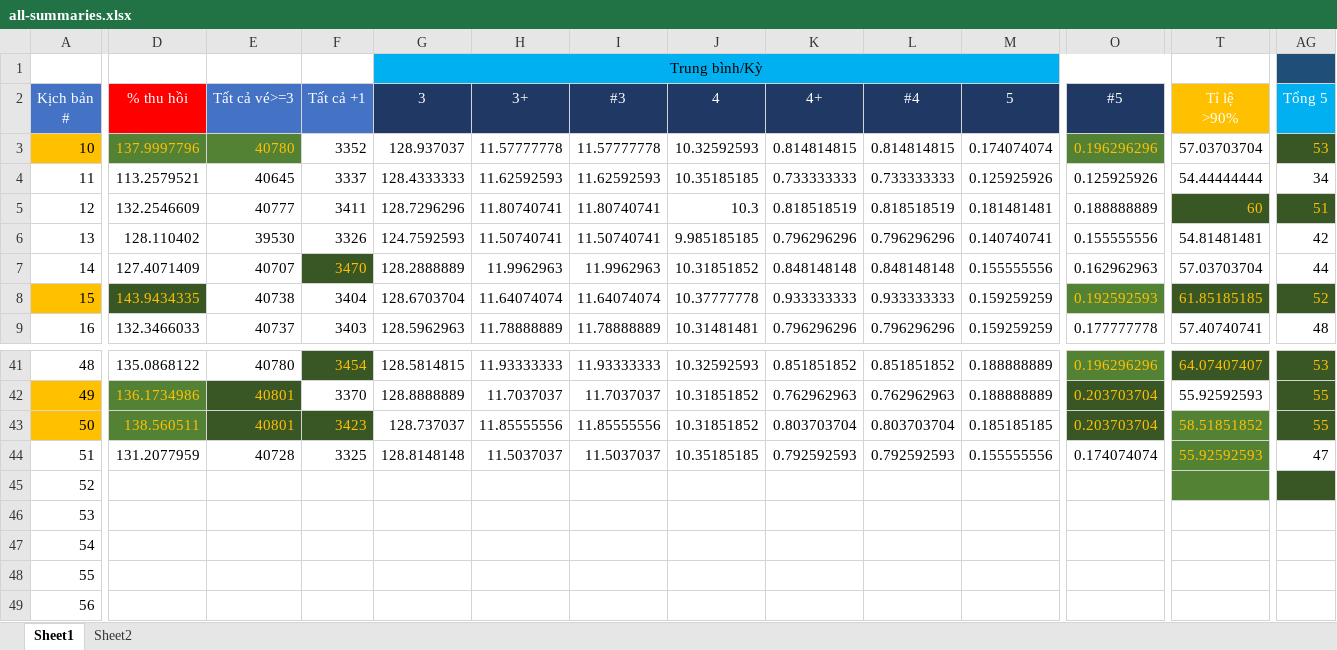
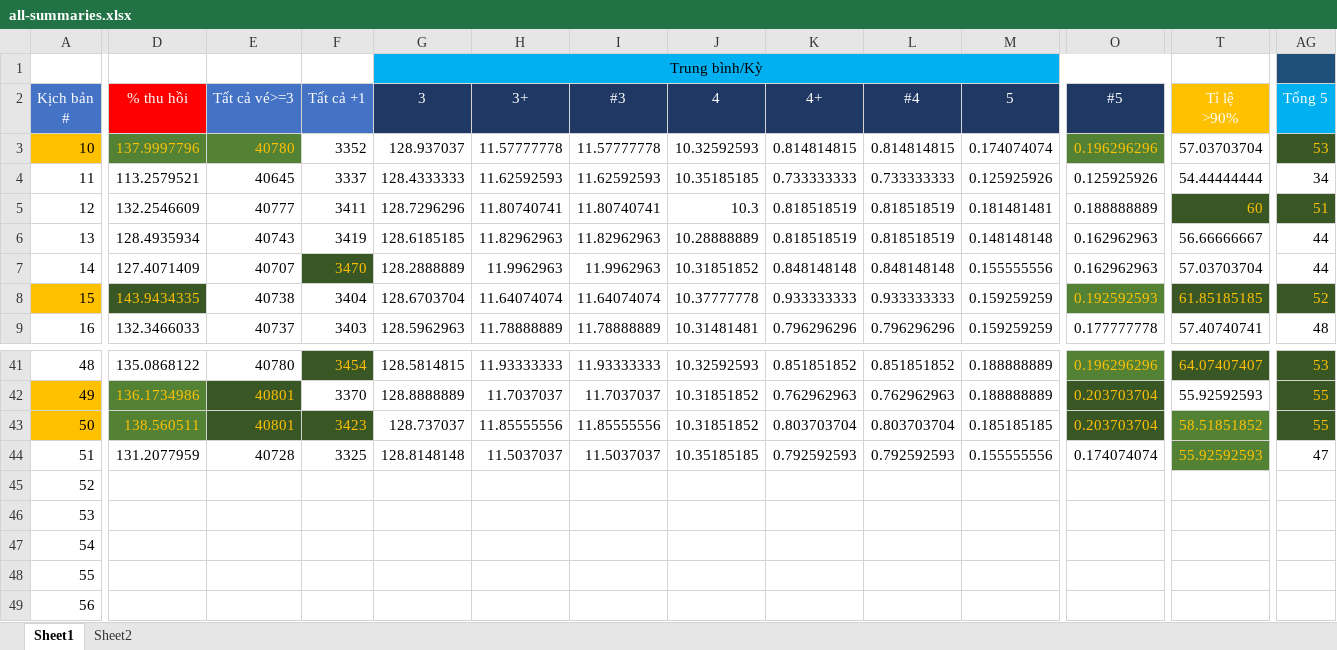
Before and after one commit to lottpicker/daily1689, an Excel workbook: all-summaries.xlsx, sheet Sheet1, drawn as a sheet; only a part is shown, gaps mark what is left out; values as stored, in another font and other column widths than the file's, no borders; the diff covers the shown part only; the diff names each change by its address in the sheet, - before the commit and + after, or states it on an @@ line.

```diff
--- a/all-summaries.xlsx (sheet Sheet1)
+++ b/all-summaries.xlsx (sheet Sheet1)
-D6 (% thu hồi): 128.110402
+D6 (% thu hồi): 128.4935934
-E6 (Tất cả vé>=3): 39530
+E6 (Tất cả vé>=3): 40743
-F6 (Tất cả +1): 3326
+F6 (Tất cả +1): 3419
-G6 (3): 124.7592593
+G6 (3): 128.6185185
-H6 (3+): 11.50740741
+H6 (3+): 11.82962963
-I6 (#3): 11.50740741
+I6 (#3): 11.82962963
-J6 (4): 9.985185185
+J6 (4): 10.28888889
-K6 (4+): 0.796296296
+K6 (4+): 0.818518519
-L6 (#4): 0.796296296
+L6 (#4): 0.818518519
-M6 (5): 0.140740741
+M6 (5): 0.148148148
-O6 (#5): 0.155555556
+O6 (#5): 0.162962963
-T6 (Tỉ lệ >90%): 54.81481481
+T6 (Tỉ lệ >90%): 56.66666667
-AG6 (Tổng 5): 42
+AG6 (Tổng 5): 44
-T45 fill: #548235
+T45 fill: none
-AG45 fill: #385724
+AG45 fill: none
```
Also changed, not shown: 14 edited cells and cell formats elsewhere in this sheet, 6 other files.
